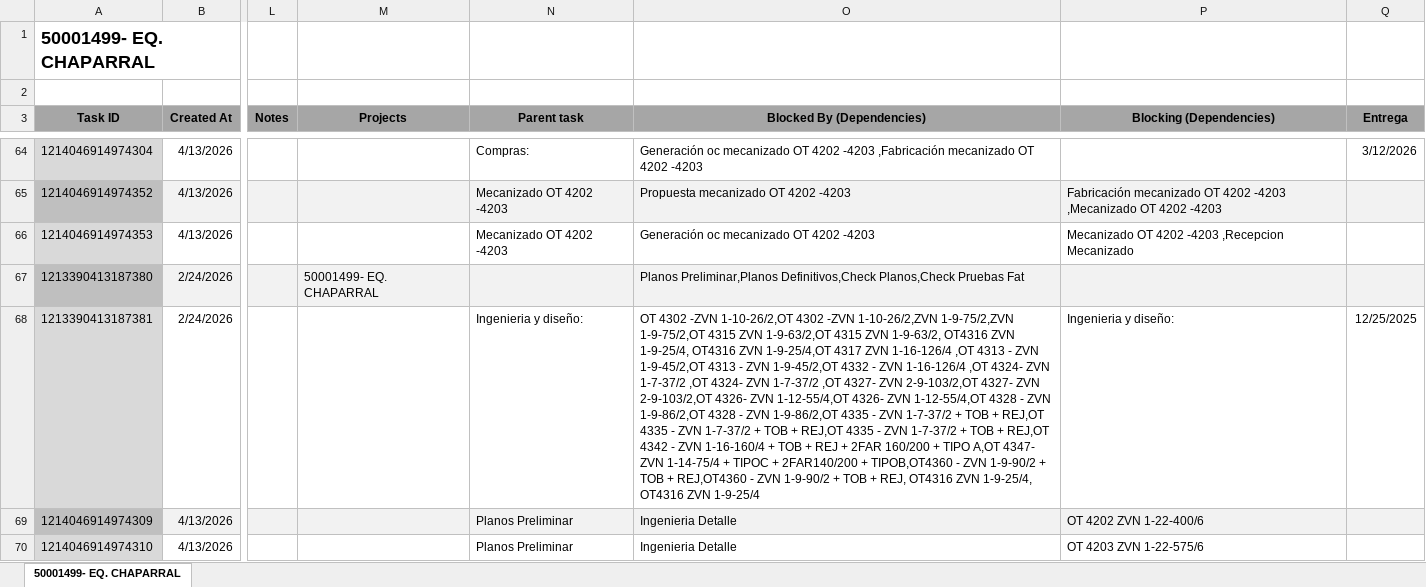
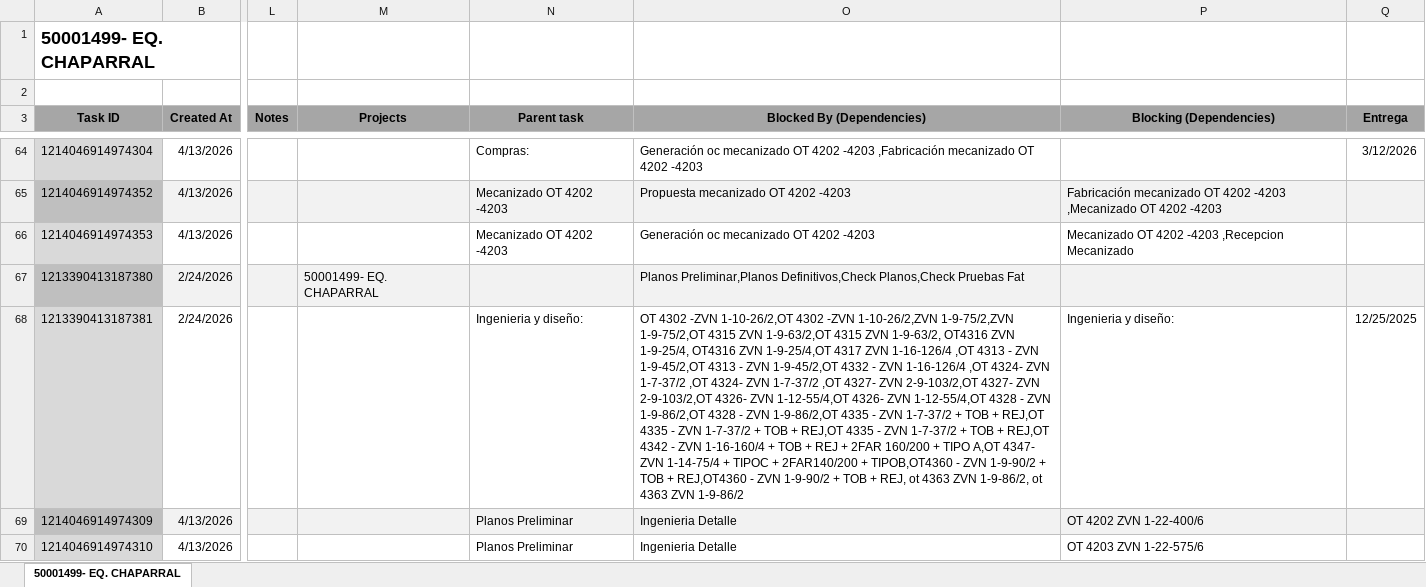
Before and after one commit to Nicolas-2026z/zitron-dashboard, an Excel workbook: data/50001499 - EQ CHAPARRAL.xlsx, sheet 50001499- EQ. CHAPARRAL, drawn as a sheet; only a part is shown, gaps mark what is left out; values as stored, in another font and other column widths than the file's, no borders; charts and pictures not drawn; the diff names each change by its address in the sheet, - before the commit and + after, or states it on an @@ line.

```diff
--- a/data/50001499 - EQ CHAPARRAL.xlsx (sheet 50001499- EQ. CHAPARRAL)
+++ b/data/50001499 - EQ CHAPARRAL.xlsx (sheet 50001499- EQ. CHAPARRAL)
-O68 (Blocked By (Dependencies)): …+ REJ, OT4316 ZVN 1-9-25/4, OT4316 ZVN 1-9-25/4
+O68 (Blocked By (Dependencies)): …+ REJ, ot 4363 ZVN 1-9-86/2, ot 4363 ZVN 1-9-86/2
```
Also changed, not shown: data/50001466 - ZITRON PERU PODEROSA.xlsx, data/50001473 - MAPIMI.xlsx, 41 other files.
